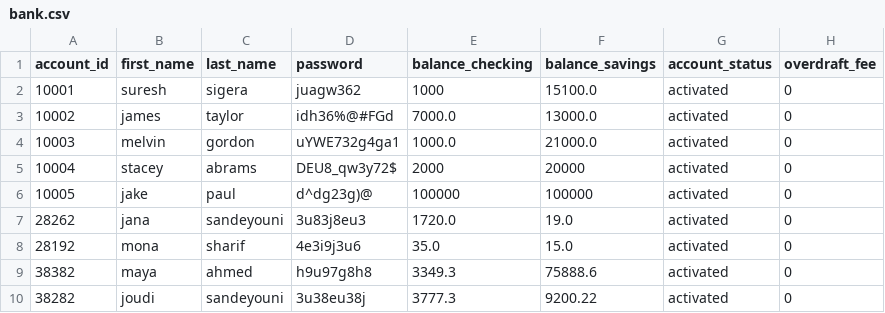
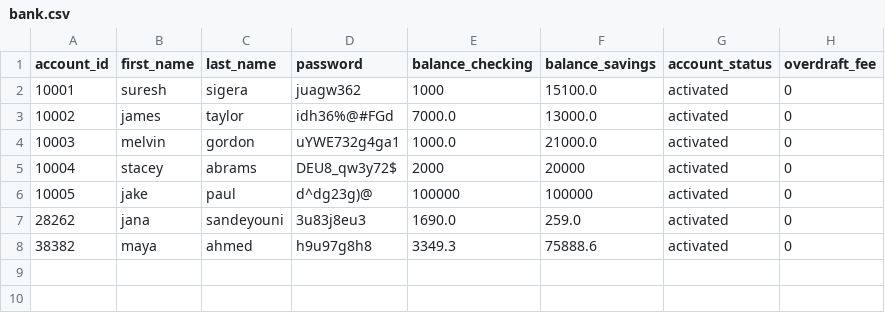
Before and after one commit to Jnoox/banking-project, a CSV file: bank.csv, drawn as a sheet.

Commit message:
edit some data

```diff
--- a/bank.csv
+++ b/bank.csv
@@ -6,5 +6,3 @@ account_id,first_name,last_name,password,balance_checking,balance_savings,accoun
 10005,jake,paul,d^dg23g)@,100000,100000,activated,0
-28262,jana,sandeyouni,3u83j8eu3,1720.0,19.0,activated,0
-28192,mona,sharif,4e3i9j3u6,35.0,15.0,activated,0
+28262,jana,sandeyouni,3u83j8eu3,1690.0,259.0,activated,0
 38382,maya,ahmed,h9u97g8h8,3349.3,75888.6,activated,0
-38282,joudi,sandeyouni,3u38eu38j,3777.3,9200.22,activated,0
```
